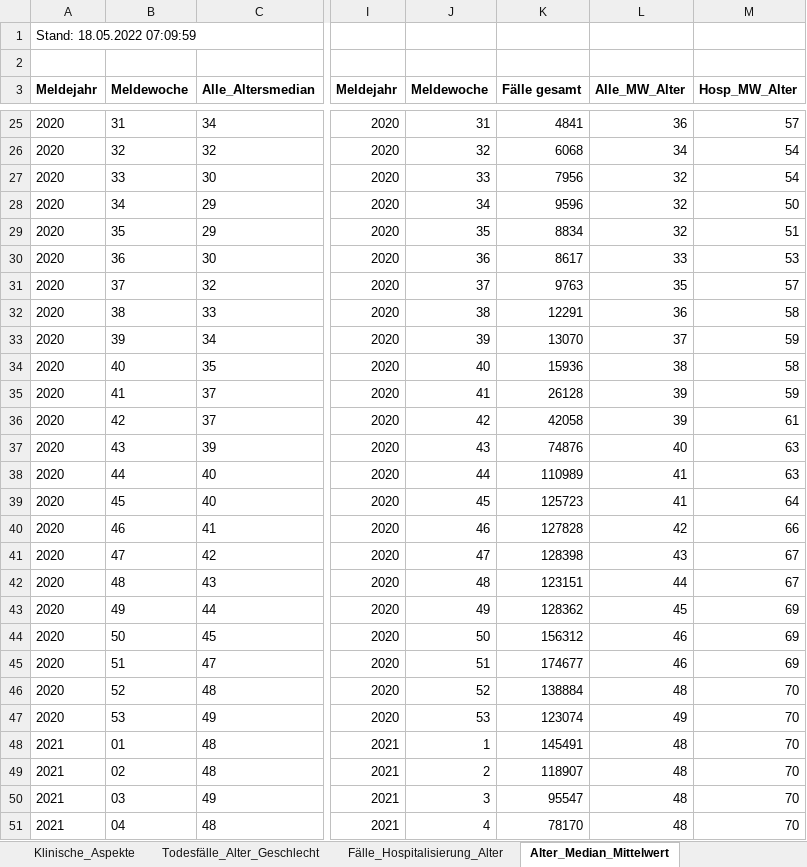
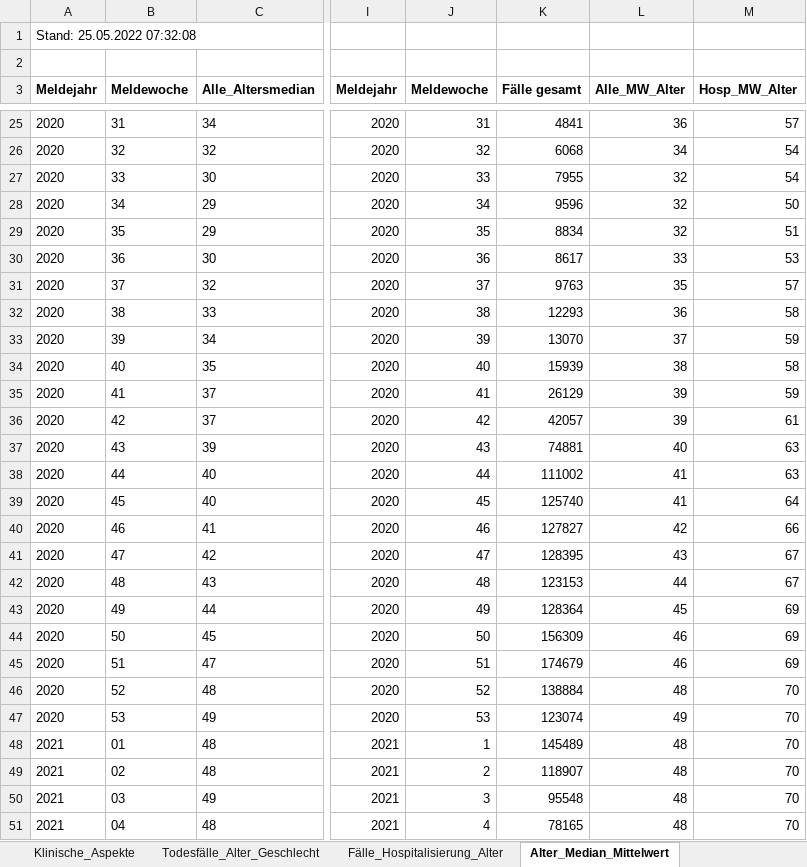
Before and after one commit to zidatalab/covid19dashboard, an Excel workbook: data/klinische_aspekte.xlsx, sheet Alter_Median_Mittelwert, drawn as a sheet; only a part is shown, gaps mark what is left out; values as stored, in another font and other column widths than the file's, no borders; the diff covers the shown part only; the diff names each change by its address in the sheet, - before the commit and + after, or states it on an @@ line.

```diff
--- a/data/klinische_aspekte.xlsx (sheet Alter_Median_Mittelwert)
+++ b/data/klinische_aspekte.xlsx (sheet Alter_Median_Mittelwert)
-A1 (Meldejahr): Stand: 18.05.2022 07:09:59
+A1 (Meldejahr): Stand: 25.05.2022 07:32:08
-K27 (Fälle gesamt): 7956
+K27 (Fälle gesamt): 7955
-K32 (Fälle gesamt): 12291
+K32 (Fälle gesamt): 12293
-K34 (Fälle gesamt): 15936
+K34 (Fälle gesamt): 15939
-K35 (Fälle gesamt): 26128
+K35 (Fälle gesamt): 26129
-K36 (Fälle gesamt): 42058
+K36 (Fälle gesamt): 42057
-K37 (Fälle gesamt): 74876
+K37 (Fälle gesamt): 74881
-K38 (Fälle gesamt): 110989
+K38 (Fälle gesamt): 111002
-K39 (Fälle gesamt): 125723
+K39 (Fälle gesamt): 125740
-K40 (Fälle gesamt): 127828
+K40 (Fälle gesamt): 127827
-K41 (Fälle gesamt): 128398
+K41 (Fälle gesamt): 128395
-K42 (Fälle gesamt): 123151
+K42 (Fälle gesamt): 123153
-K43 (Fälle gesamt): 128362
+K43 (Fälle gesamt): 128364
-K44 (Fälle gesamt): 156312
+K44 (Fälle gesamt): 156309
-K45 (Fälle gesamt): 174677
+K45 (Fälle gesamt): 174679
-K48 (Fälle gesamt): 145491
+K48 (Fälle gesamt): 145489
-K50 (Fälle gesamt): 95547
+K50 (Fälle gesamt): 95548
-K51 (Fälle gesamt): 78170
+K51 (Fälle gesamt): 78165
```
Also changed, not shown: 2 added rows and 81 edited cells elsewhere in this sheet, sheet Klinische_Aspekte, sheet Fälle_Hospitalisierung_Alter, sheet 7-Tage-Inzidenz_Hosp_Alter, sheet Todesfälle_Alter_Geschlecht, formulas that keep their value.
